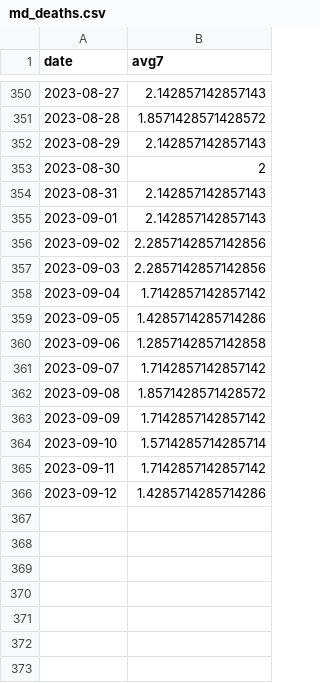
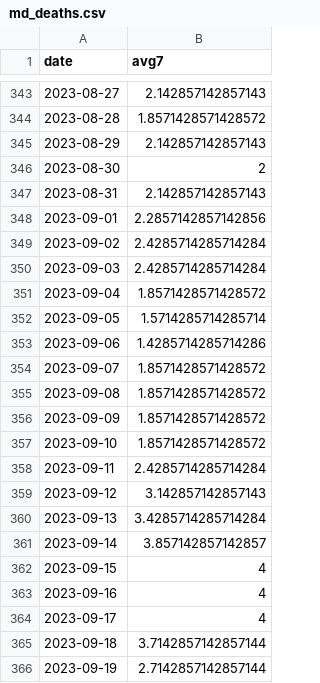
Before and after one commit to Baltimore-Sun/md-covid-scraper, a CSV file: md_deaths.csv, drawn as a sheet; only a part is shown, gaps mark what is left out; the diff covers the shown part only.

```diff
--- a/md_deaths.csv
+++ b/md_deaths.csv
@@ -354,13 +347,20 @@ date,avg7
 2023-08-31,2.142857142857143
-2023-09-01,2.142857142857143
-2023-09-02,2.2857142857142856
-2023-09-03,2.2857142857142856
-2023-09-04,1.7142857142857142
-2023-09-05,1.4285714285714286
-2023-09-06,1.2857142857142858
-2023-09-07,1.7142857142857142
+2023-09-01,2.2857142857142856
+2023-09-02,2.4285714285714284
+2023-09-03,2.4285714285714284
+2023-09-04,1.8571428571428572
+2023-09-05,1.5714285714285714
+2023-09-06,1.4285714285714286
+2023-09-07,1.8571428571428572
 2023-09-08,1.8571428571428572
-2023-09-09,1.7142857142857142
-2023-09-10,1.5714285714285714
-2023-09-11,1.7142857142857142
-2023-09-12,1.4285714285714286
+2023-09-09,1.8571428571428572
+2023-09-10,1.8571428571428572
+2023-09-11,2.4285714285714284
+2023-09-12,3.142857142857143
+2023-09-13,3.4285714285714284
+2023-09-14,3.857142857142857
+2023-09-15,4
+2023-09-16,4
+2023-09-17,4
+2023-09-18,3.7142857142857144
+2023-09-19,2.7142857142857144
```
Also changed, not shown: 7 removed rows and 6 edited cells elsewhere in this file, big-table.csv, graphic-top.csv, 4 other files.
